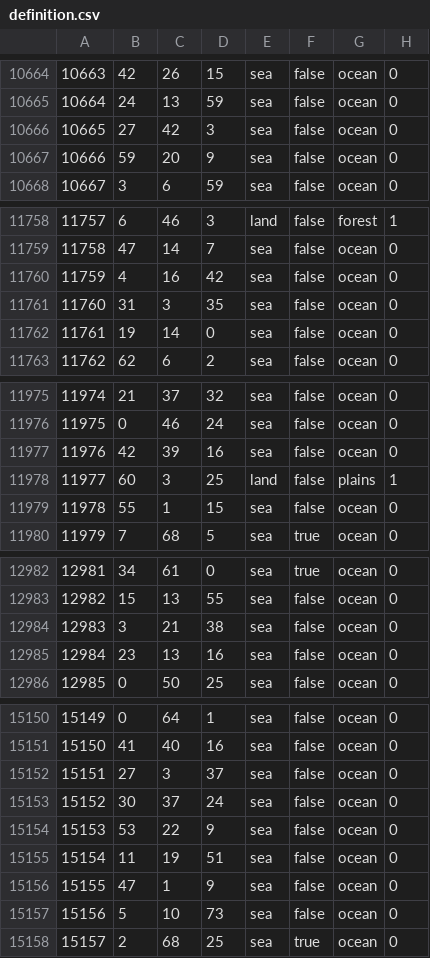
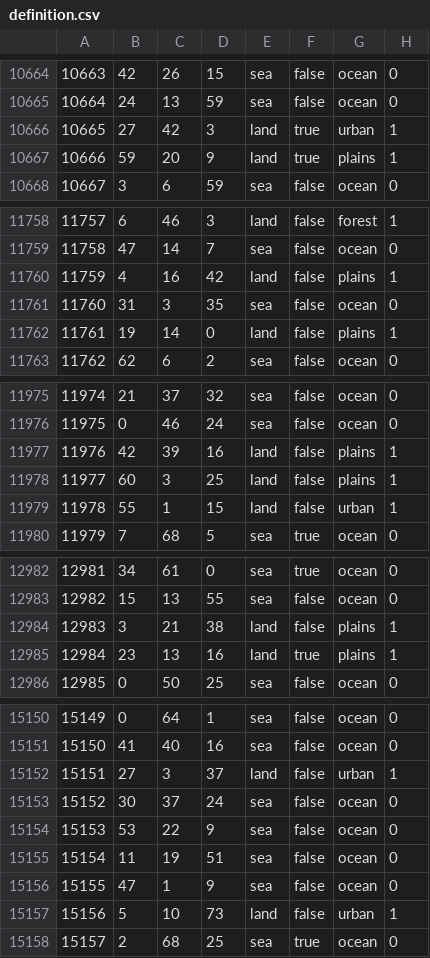
Before and after one commit to Balefire-Blues-Team/eaw_foe, a CSV file: map/definition.csv, drawn as a sheet; only a part is shown, gaps mark what is left out; the diff covers the shown part only.

```diff
--- a/map/definition.csv
+++ b/map/definition.csv
@@ -10665,4 +10665,4 @@
 10664;24;13;59;sea;false;ocean;0
-10665;27;42;3;sea;false;ocean;0
-10666;59;20;9;sea;false;ocean;0
+10665;27;42;3;land;true;urban;1
+10666;59;20;9;land;true;plains;1
 10667;3;6;59;sea;false;ocean;0
@@ -11759,5 +11759,5 @@
 11758;47;14;7;sea;false;ocean;0
-11759;4;16;42;sea;false;ocean;0
+11759;4;16;42;land;false;plains;1
 11760;31;3;35;sea;false;ocean;0
-11761;19;14;0;sea;false;ocean;0
+11761;19;14;0;land;false;plains;1
 11762;62;6;2;sea;false;ocean;0
@@ -11976,5 +11976,5 @@
 11975;0;46;24;sea;false;ocean;0
-11976;42;39;16;sea;false;ocean;0
+11976;42;39;16;land;false;plains;1
 11977;60;3;25;land;false;plains;1
-11978;55;1;15;sea;false;ocean;0
+11978;55;1;15;land;false;urban;1
 11979;7;68;5;sea;true;ocean;0
@@ -12983,4 +12983,4 @@
 12982;15;13;55;sea;false;ocean;0
-12983;3;21;38;sea;false;ocean;0
-12984;23;13;16;sea;false;ocean;0
+12983;3;21;38;land;false;plains;1
+12984;23;13;16;land;true;plains;1
 12985;0;50;25;sea;false;ocean;0
@@ -15151,3 +15151,3 @@
 15150;41;40;16;sea;false;ocean;0
-15151;27;3;37;sea;false;ocean;0
+15151;27;3;37;land;false;urban;1
 15152;30;37;24;sea;false;ocean;0
@@ -15156,3 +15156,3 @@
 15155;47;1;9;sea;false;ocean;0
-15156;5;10;73;sea;false;ocean;0
+15156;5;10;73;land;false;urban;1
 15157;2;68;25;sea;true;ocean;0
```
Also changed, not shown: 115 edited cells elsewhere in this file, 5 other files.
